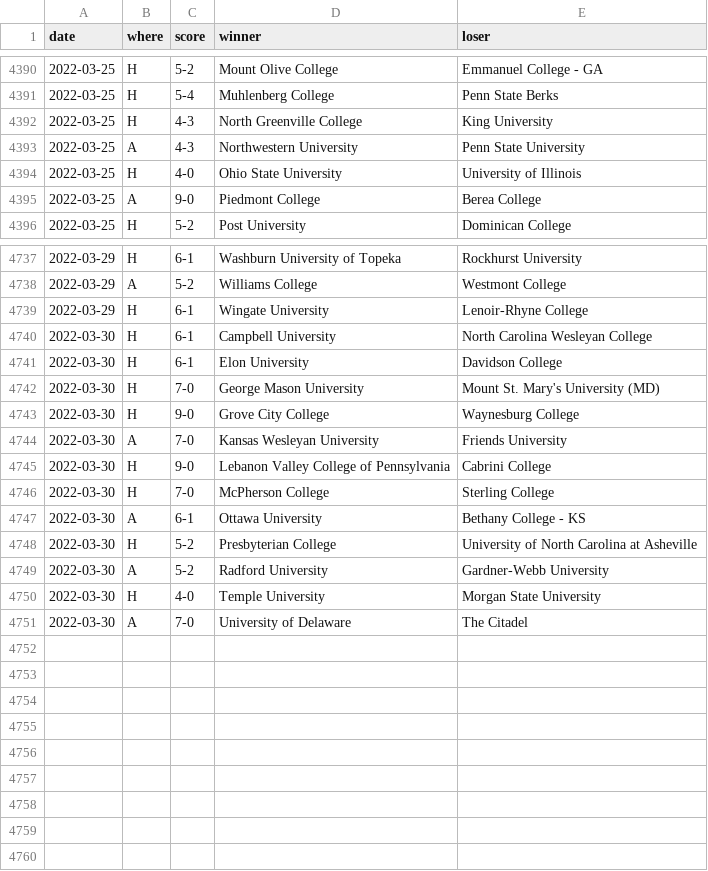
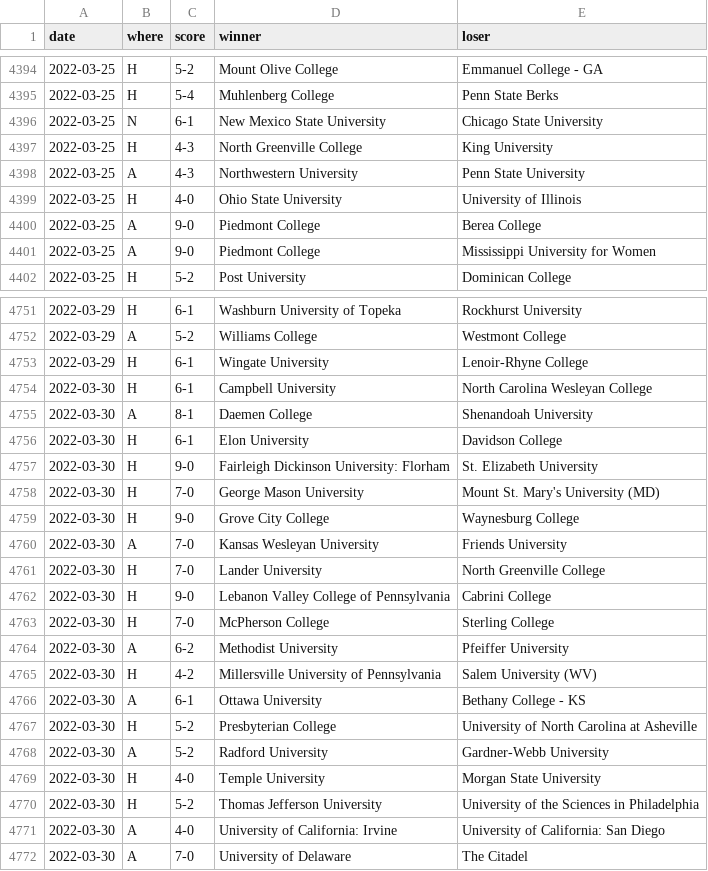
Before and after one commit to TennisOpenData/college-tennis-massey, a TSV file: 2021-22_men_results.tsv, drawn as a sheet; only a part is shown, gaps mark what is left out; the diff covers the shown part only.

```diff
--- a/2021-22_men_results.tsv
+++ b/2021-22_men_results.tsv
@@ -4391,2 +4395,3 @@ date	where	score	winner	loser
 2022-03-25	H	5-4	Muhlenberg College	Penn State Berks
+2022-03-25	N	6-1	New Mexico State University	Chicago State University
 2022-03-25	H	4-3	North Greenville College	King University
@@ -4395,2 +4400,3 @@ date	where	score	winner	loser
 2022-03-25	A	9-0	Piedmont College	Berea College
+2022-03-25	A	9-0	Piedmont College	Mississippi University for Women
 2022-03-25	H	5-2	Post University	Dominican College
@@ -4740,3 +4754,5 @@ date	where	score	winner	loser
 2022-03-30	H	6-1	Campbell University	North Carolina Wesleyan College
+2022-03-30	A	8-1	Daemen College	Shenandoah University
 2022-03-30	H	6-1	Elon University	Davidson College
+2022-03-30	H	9-0	Fairleigh Dickinson University: Florham	St. Elizabeth University
 2022-03-30	H	7-0	George Mason University	Mount St. Mary's University (MD)
@@ -4744,4 +4760,7 @@ date	where	score	winner	loser
 2022-03-30	A	7-0	Kansas Wesleyan University	Friends University
+2022-03-30	H	7-0	Lander University	North Greenville College
 2022-03-30	H	9-0	Lebanon Valley College of Pennsylvania	Cabrini College
 2022-03-30	H	7-0	McPherson College	Sterling College
+2022-03-30	A	6-2	Methodist University	Pfeiffer University
+2022-03-30	H	4-2	Millersville University of Pennsylvania	Salem University (WV)
 2022-03-30	A	6-1	Ottawa University	Bethany College - KS
@@ -4750,2 +4769,4 @@ date	where	score	winner	loser
 2022-03-30	H	4-0	Temple University	Morgan State University
+2022-03-30	H	5-2	Thomas Jefferson University	University of the Sciences in Philadelphia
+2022-03-30	A	4-0	University of California: Irvine	University of California: San Diego
 2022-03-30	A	7-0	University of Delaware	The Citadel
```
Also changed, not shown: 12 added rows elsewhere in this file, 2021-22_women_results.tsv.
